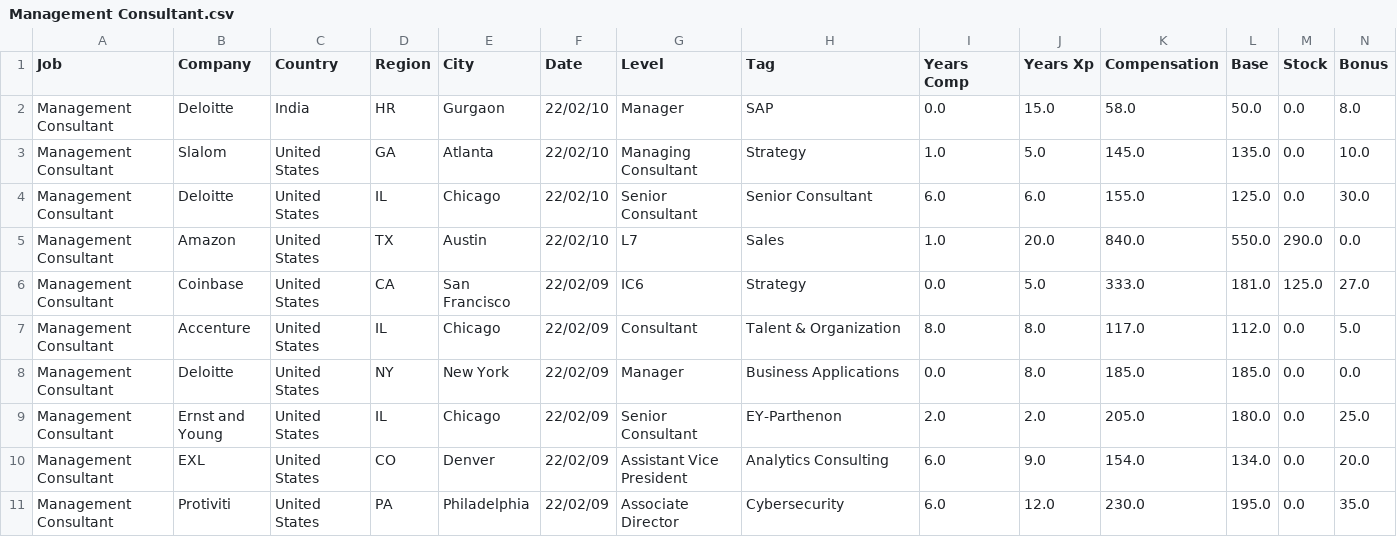
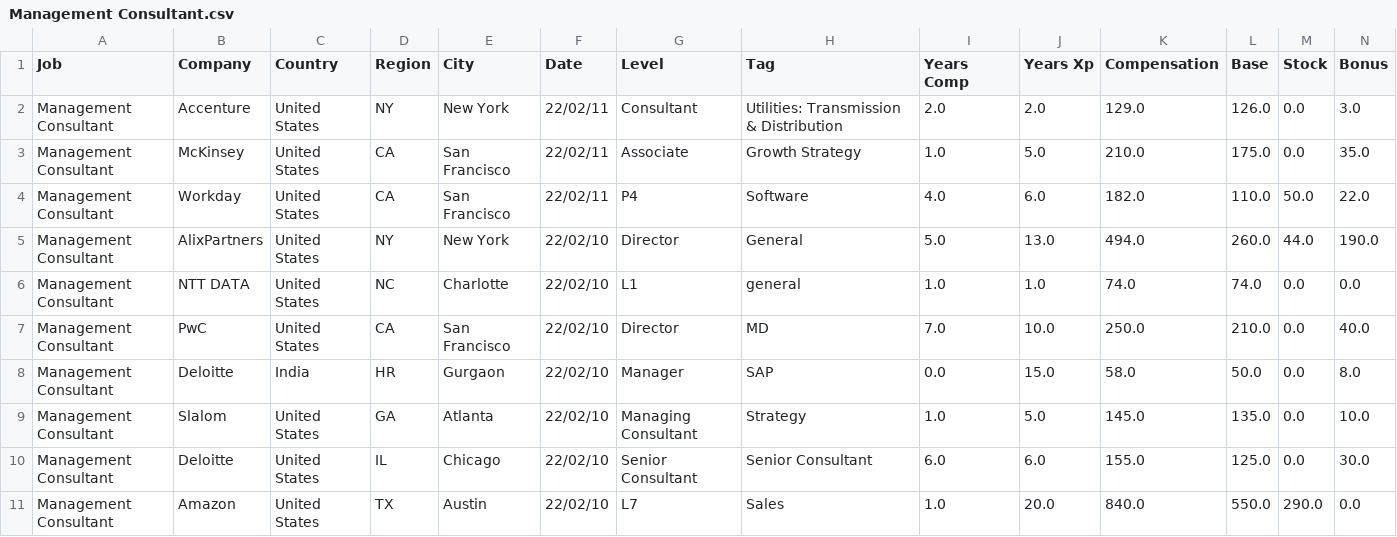
Before and after one commit to afruoy/scraper-levels.fyi, a CSV file: db/Management Consultant.csv, drawn as a sheet; only a part is shown; the shorter side is filled out with more unchanged rows; rows hold the shown columns only; the diff names each change by its address in the sheet, - before the commit and + after, or states it on an @@ line.

```diff
--- a/db/Management Consultant.csv
+++ b/db/Management Consultant.csv
+row 2: Management Consultant | Accenture | United States | NY | New York | 22/02/11 | Consultant | Utilities: Transmission & Distribution | 2.0 | 2.0 | 129.0 | 126.0 | 0.0 | 3.0
+row 3: Management Consultant | McKinsey | United States | CA | San Francisco | 22/02/11 | Associate | Growth Strategy | 1.0 | 5.0 | 210.0 | 175.0 | 0.0 | 35.0
+row 4: Management Consultant | Workday | United States | CA | San Francisco | 22/02/11 | P4 | Software | 4.0 | 6.0 | 182.0 | 110.0 | 50.0 | 22.0
+row 5: Management Consultant | AlixPartners | United States | NY | New York | 22/02/10 | Director | General | 5.0 | 13.0 | 494.0 | 260.0 | 44.0 | 190.0
+row 6: Management Consultant | NTT DATA | United States | NC | Charlotte | 22/02/10 | L1 | general | 1.0 | 1.0 | 74.0 | 74.0 | 0.0 | 0.0
+row 7: Management Consultant | PwC | United States | CA | San Francisco | 22/02/10 | Director | MD | 7.0 | 10.0 | 250.0 | 210.0 | 0.0 | 40.0
```
Also changed, not shown: db/Data Scientist.csv, db/Hardware Engineer.csv, 12 other files.
